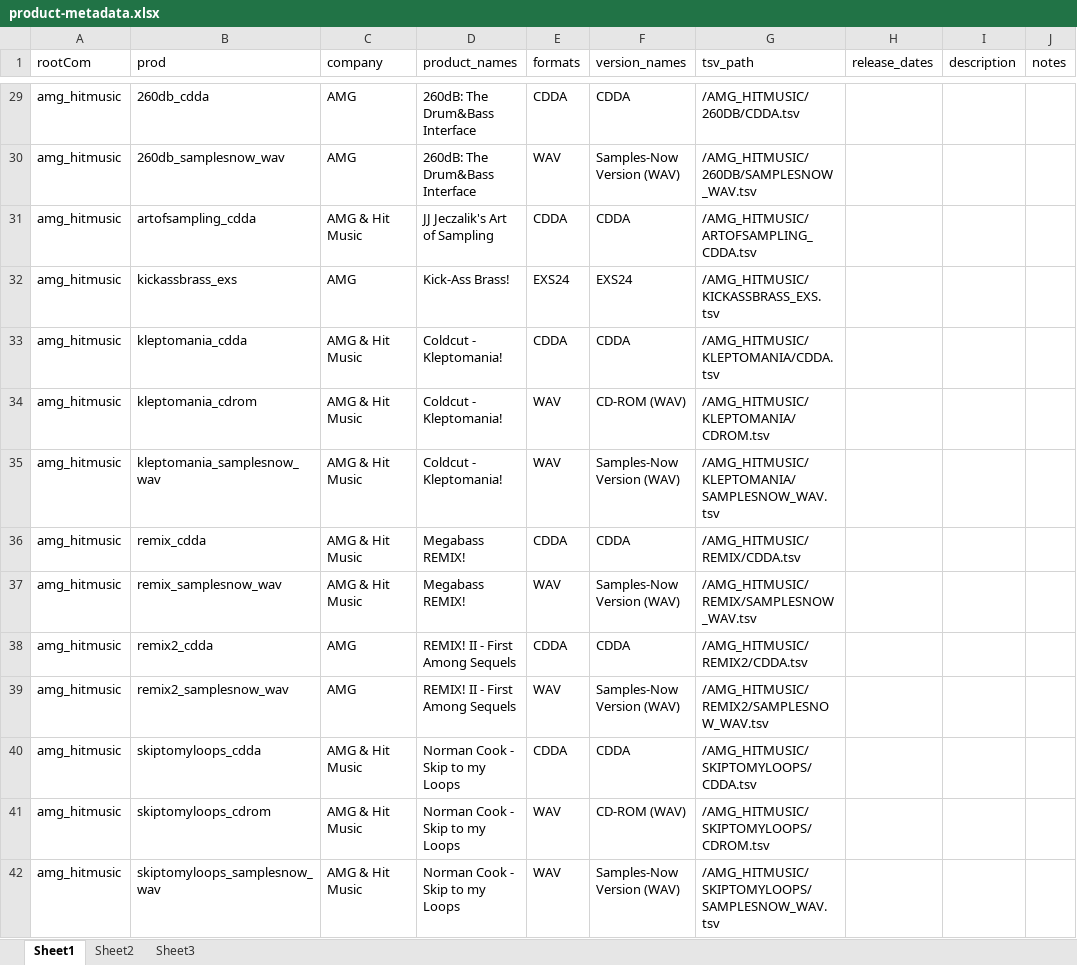
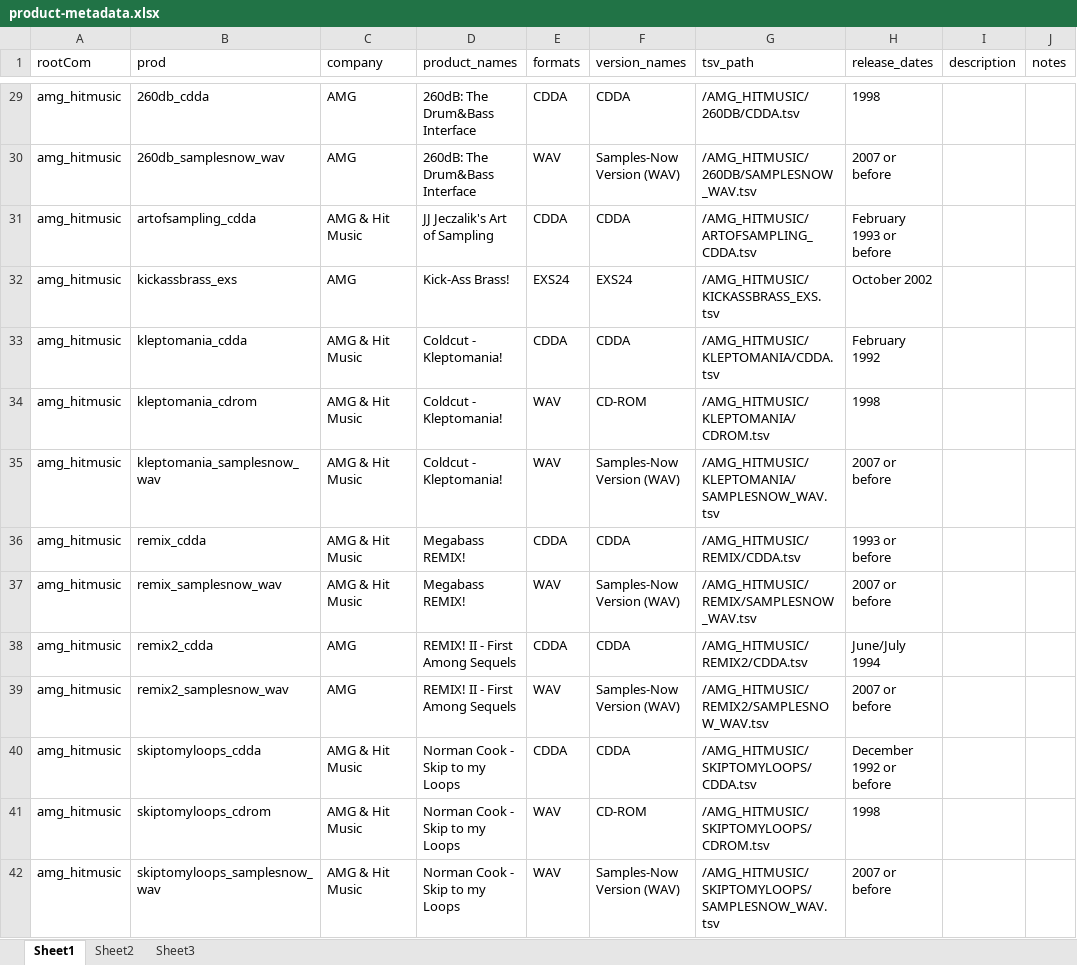
Before and after one commit to stin-n/every-path-ever, an Excel workbook: tools/misc/product-metadata.xlsx, sheet Sheet1, drawn as a sheet; only a part is shown, gaps mark what is left out; values as stored, in another font and other column widths than the file's, no borders; the diff covers the shown part only; the diff names each change by its address in the sheet, - before the commit and + after, or states it on an @@ line.

```diff
--- a/tools/misc/product-metadata.xlsx (sheet Sheet1)
+++ b/tools/misc/product-metadata.xlsx (sheet Sheet1)
-H29 (release_dates): (empty)
+H29 (release_dates): 1998
-H30 (release_dates): (empty)
+H30 (release_dates): 2007 or before
-H31 (release_dates): (empty)
+H31 (release_dates): February 1993 or before
-H32 (release_dates): (empty)
+H32 (release_dates): October 2002
-H33 (release_dates): (empty)
+H33 (release_dates): February 1992
-F34 (version_names): CD-ROM (WAV)
+F34 (version_names): CD-ROM
-H34 (release_dates): (empty)
+H34 (release_dates): 1998
-H35 (release_dates): (empty)
+H35 (release_dates): 2007 or before
-H36 (release_dates): (empty)
+H36 (release_dates): 1993 or before
-H37 (release_dates): (empty)
+H37 (release_dates): 2007 or before
-H38 (release_dates): (empty)
+H38 (release_dates): June/July 1994
-H39 (release_dates): (empty)
+H39 (release_dates): 2007 or before
-H40 (release_dates): (empty)
+H40 (release_dates): December 1992 or before
-F41 (version_names): CD-ROM (WAV)
+F41 (version_names): CD-ROM
-H41 (release_dates): (empty)
+H41 (release_dates): 1998
-H42 (release_dates): (empty)
+H42 (release_dates): 2007 or before
```
Also changed, not shown: 662 edited cells elsewhere in this sheet.
